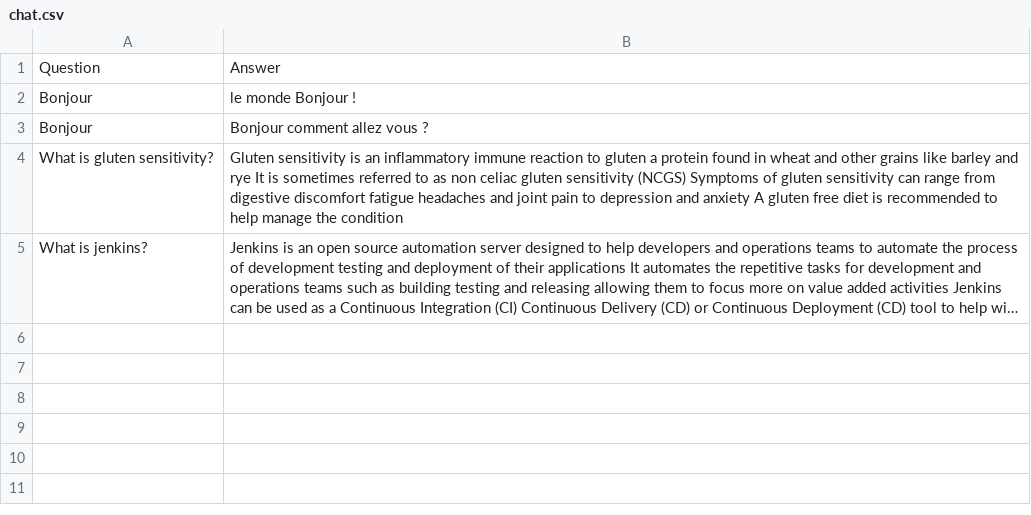
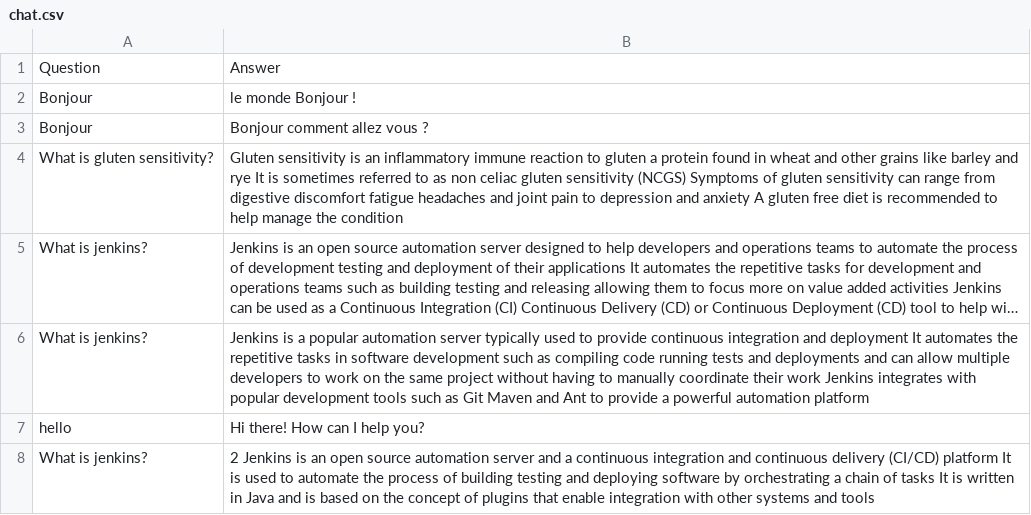
Before and after one commit to AbdoKrim/Api-gpt-in-spring-boot, a CSV file: src/main/resources/csv/chat.csv, drawn as a sheet; long unchanged cells end in …; the diff names each change by its address in the sheet, - before the commit and + after, or states it on an @@ line.

```diff
--- a/src/main/resources/csv/chat.csv
+++ b/src/main/resources/csv/chat.csv
+row 6: What is jenkins? | Jenkins is a popular automation server typically used to provide continuous integration and deployment It automates the repetitive tasks in software development such as compiling code running tests and deployments and can allow multiple developers to work on the same project without having to manually coordinate their work Jenkins integrates with popular development tools such as Git Maven and Ant to provide a powerful automation platform
+row 7: hello | Hi there! How can I help you?
+row 8: What is jenkins? | 2 Jenkins is an open source automation server and a continuous integration and continuous delivery (CI/CD) platform It is used to automate the process of building testing and deploying software by orchestrating a chain of tasks It is written in Java and is based on the concept of plugins that enable integration with other systems and tools
```
Also changed, not shown: 9 other files.
